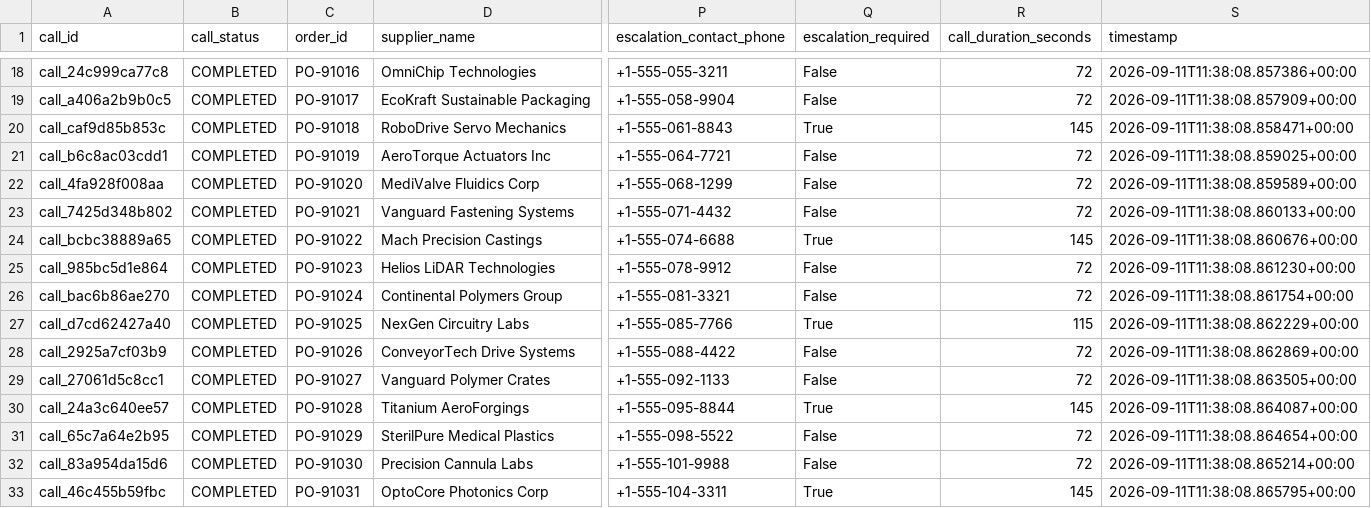
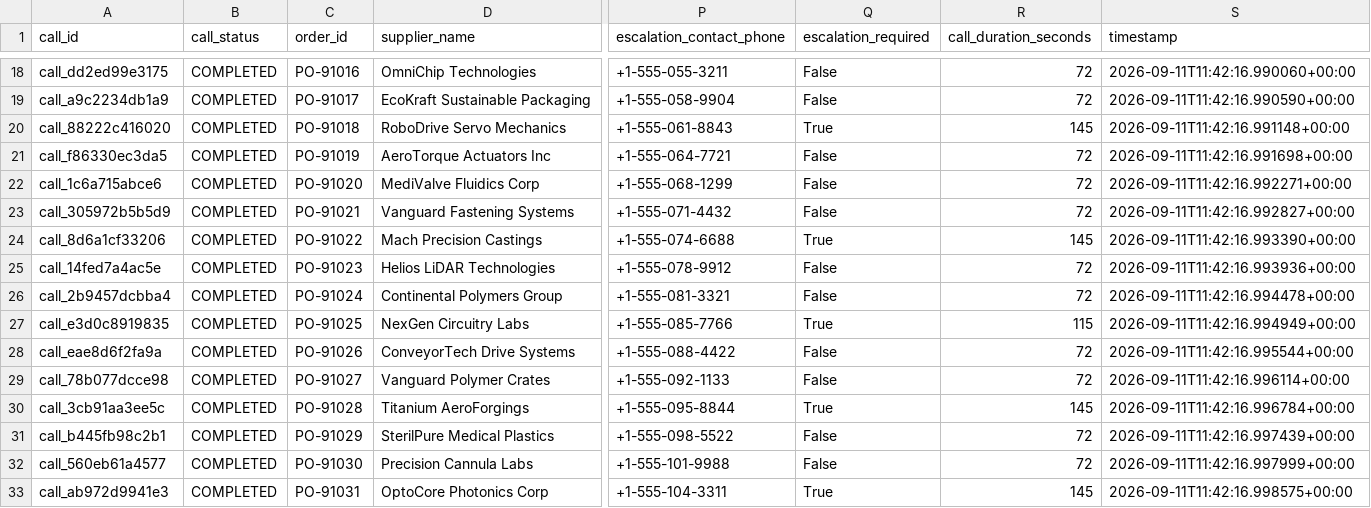
Before and after one commit to mohSadiq90/call-e-hackathon, a CSV file: output/procurement_status_report.csv, drawn as a sheet; only a part is shown, gaps mark what is left out; the diff covers the shown part only; the diff names each change by its address in the sheet, - before the commit and + after, or states it on an @@ line.

```diff
--- a/output/procurement_status_report.csv
+++ b/output/procurement_status_report.csv
-A18 (call_id): call_24c999ca77c8
+A18 (call_id): call_dd2ed99e3175
-S18 (timestamp): 2026-09-11T11:38:08.857386+00:00
+S18 (timestamp): 2026-09-11T11:42:16.990060+00:00
-A19 (call_id): call_a406a2b9b0c5
+A19 (call_id): call_a9c2234db1a9
-S19 (timestamp): 2026-09-11T11:38:08.857909+00:00
+S19 (timestamp): 2026-09-11T11:42:16.990590+00:00
-A20 (call_id): call_caf9d85b853c
+A20 (call_id): call_88222c416020
-S20 (timestamp): 2026-09-11T11:38:08.858471+00:00
+S20 (timestamp): 2026-09-11T11:42:16.991148+00:00
-A21 (call_id): call_b6c8ac03cdd1
+A21 (call_id): call_f86330ec3da5
-S21 (timestamp): 2026-09-11T11:38:08.859025+00:00
+S21 (timestamp): 2026-09-11T11:42:16.991698+00:00
-A22 (call_id): call_4fa928f008aa
+A22 (call_id): call_1c6a715abce6
-S22 (timestamp): 2026-09-11T11:38:08.859589+00:00
+S22 (timestamp): 2026-09-11T11:42:16.992271+00:00
-A23 (call_id): call_7425d348b802
+A23 (call_id): call_305972b5b5d9
-S23 (timestamp): 2026-09-11T11:38:08.860133+00:00
+S23 (timestamp): 2026-09-11T11:42:16.992827+00:00
-A24 (call_id): call_bcbc38889a65
+A24 (call_id): call_8d6a1cf33206
-S24 (timestamp): 2026-09-11T11:38:08.860676+00:00
+S24 (timestamp): 2026-09-11T11:42:16.993390+00:00
-A25 (call_id): call_985bc5d1e864
+A25 (call_id): call_14fed7a4ac5e
-S25 (timestamp): 2026-09-11T11:38:08.861230+00:00
+S25 (timestamp): 2026-09-11T11:42:16.993936+00:00
-A26 (call_id): call_bac6b86ae270
+A26 (call_id): call_2b9457dcbba4
-S26 (timestamp): 2026-09-11T11:38:08.861754+00:00
+S26 (timestamp): 2026-09-11T11:42:16.994478+00:00
-A27 (call_id): call_d7cd62427a40
+A27 (call_id): call_e3d0c8919835
-S27 (timestamp): 2026-09-11T11:38:08.862229+00:00
+S27 (timestamp): 2026-09-11T11:42:16.994949+00:00
-A28 (call_id): call_2925a7cf03b9
+A28 (call_id): call_eae8d6f2fa9a
-S28 (timestamp): 2026-09-11T11:38:08.862869+00:00
+S28 (timestamp): 2026-09-11T11:42:16.995544+00:00
-A29 (call_id): call_27061d5c8cc1
+A29 (call_id): call_78b077dcce98
-S29 (timestamp): 2026-09-11T11:38:08.863505+00:00
+S29 (timestamp): 2026-09-11T11:42:16.996114+00:00
-A30 (call_id): call_24a3c640ee57
+A30 (call_id): call_3cb91aa3ee5c
-S30 (timestamp): 2026-09-11T11:38:08.864087+00:00
+S30 (timestamp): 2026-09-11T11:42:16.996784+00:00
-A31 (call_id): call_65c7a64e2b95
+A31 (call_id): call_b445fb98c2b1
-S31 (timestamp): 2026-09-11T11:38:08.864654+00:00
+S31 (timestamp): 2026-09-11T11:42:16.997439+00:00
-A32 (call_id): call_83a954da15d6
+A32 (call_id): call_560eb61a4577
-S32 (timestamp): 2026-09-11T11:38:08.865214+00:00
+S32 (timestamp): 2026-09-11T11:42:16.997999+00:00
-A33 (call_id): call_46c455b59fbc
+A33 (call_id): call_ab972d9941e3
-S33 (timestamp): 2026-09-11T11:38:08.865795+00:00
+S33 (timestamp): 2026-09-11T11:42:16.998575+00:00
```
Also changed, not shown: 74 edited cells elsewhere in this file, 3 other files.
